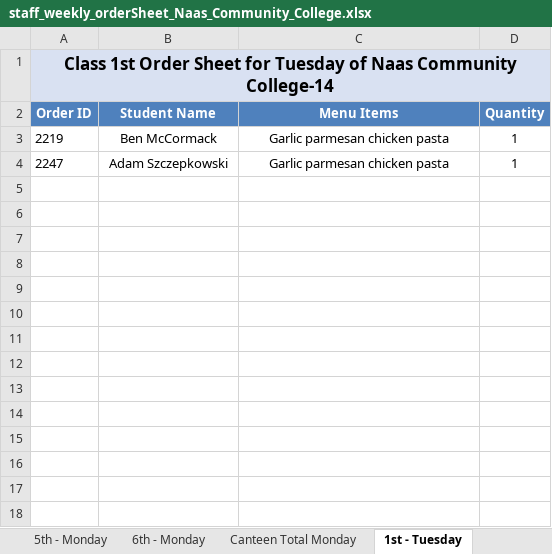
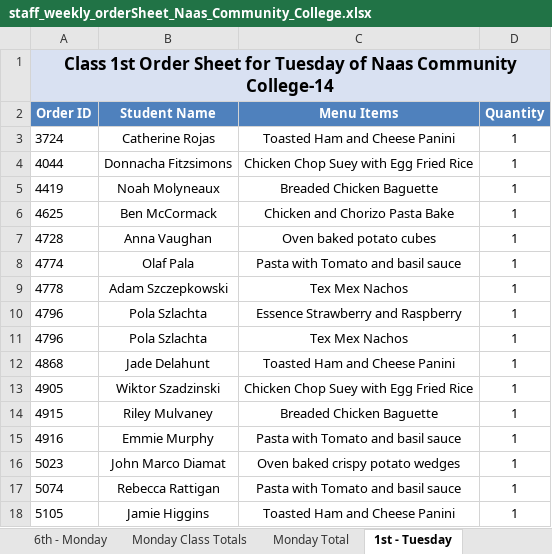
Before and after one commit to Zainabkhan007/Rafter_Backend_System, an Excel workbook: menu_files/staff_weekly_orderSheet_Naas_Community_College.xlsx, sheet 1st - Tuesday, drawn as a sheet; values as stored, in another font and other column widths than the file's, no borders; addresses are those after the commit; the diff names each change by its address in the sheet, - before the commit and + after, or states it on an @@ line.

```diff
--- a/menu_files/staff_weekly_orderSheet_Naas_Community_College.xlsx (sheet 1st - Tuesday)
+++ b/menu_files/staff_weekly_orderSheet_Naas_Community_College.xlsx (sheet 1st - Tuesday)
-sheet tab: Canteen Total Monday
+sheet tab: Monday Class Totals
+sheet tab: Monday Total
+row 3: 3724 | Catherine Rojas | Toasted Ham and Cheese Panini | 1
+row 4: 4044 | Donnacha Fitzsimons | Chicken Chop Suey with Egg Fried Rice | 1
+row 5: 4419 | Noah Molyneaux | Breaded Chicken Baguette | 1
-A6 (Order ID): 2219
+A6 (Order ID): 4625
-C6 (Menu Items): Garlic parmesan chicken pasta
+C6 (Menu Items): Chicken and Chorizo Pasta Bake
+row 7: 4728 | Anna Vaughan | Oven baked potato cubes | 1
+row 8: 4774 | Olaf Pala | Pasta with Tomato and basil sauce | 1
-A9 (Order ID): 2247
+A9 (Order ID): 4778
-C9 (Menu Items): Garlic parmesan chicken pasta
+C9 (Menu Items): Tex Mex Nachos
+row 10: 4796 | Pola Szlachta | Essence Strawberry and Raspberry | 1
+row 11: 4796 | Pola Szlachta | Tex Mex Nachos | 1
+row 12: 4868 | Jade Delahunt | Toasted Ham and Cheese Panini | 1
+row 13: 4905 | Wiktor Szadzinski | Chicken Chop Suey with Egg Fried Rice | 1
+row 14: 4915 | Riley Mulvaney | Breaded Chicken Baguette | 1
+row 15: 4916 | Emmie Murphy | Pasta with Tomato and basil sauce | 1
+row 16: 5023 | John Marco Diamat | Oven baked crispy potato wedges | 1
+row 17: 5074 | Rebecca Rattigan | Pasta with Tomato and basil sauce | 1
+row 18: 5105 | Jamie Higgins | Toasted Ham and Cheese Panini | 1
```
Also changed, not shown: sheet Monday Class Totals, sheet 2nd - Wednesday, sheet 1st - Thursday, sheet 2nd - Thursday, sheet 1st - Wednesday, sheet 2nd - Monday, 16 more sheets, other sheet tabs, menu_files/admin_weekly_orderSheet_St_Laurences.xlsx, menu_files/chef_weekly_orderSheet_Naas_Community_College.xlsx, 4 other files.
